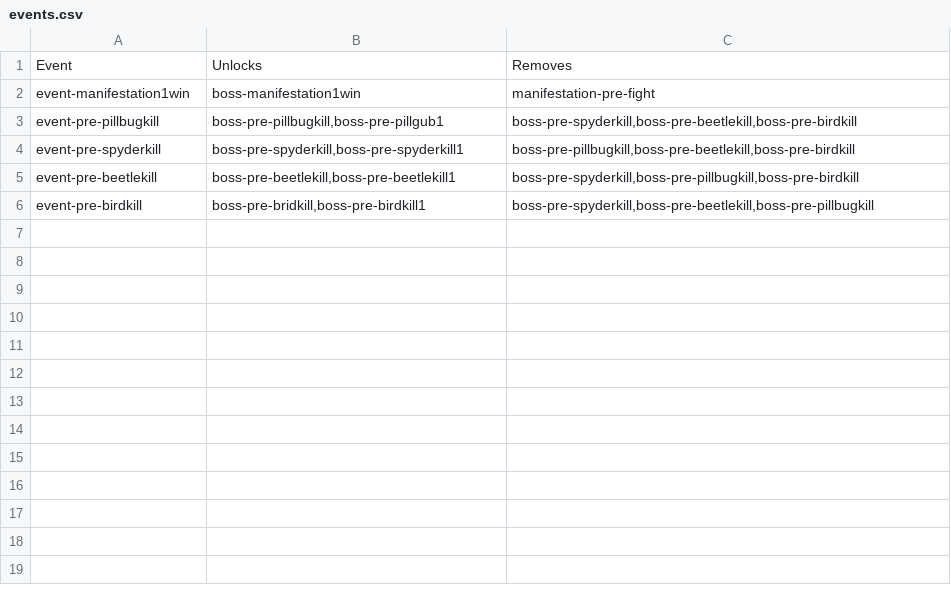
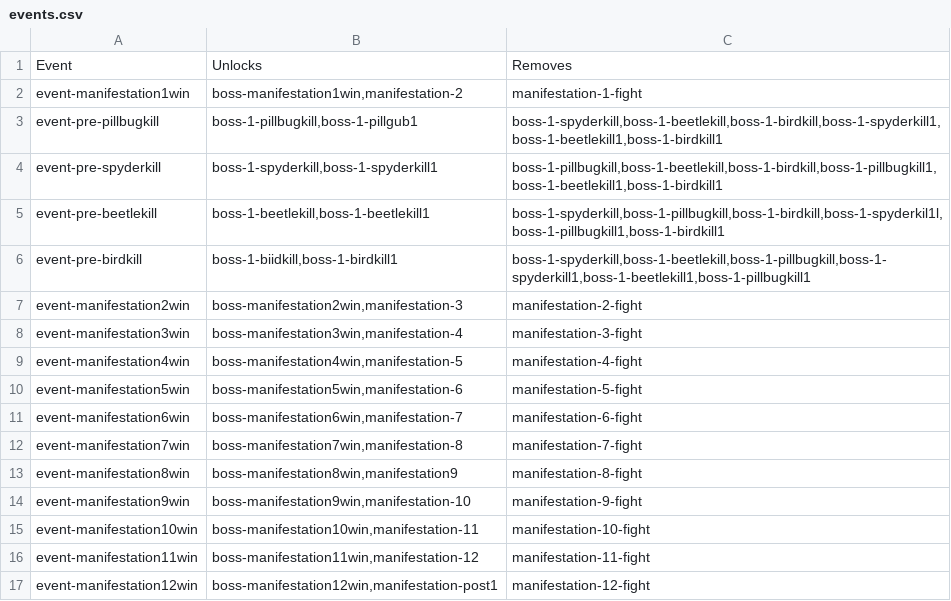
Before and after one commit to AttacktoWin/the-fixer, a CSV file: Resources/Dialogue/Generator/events.csv, drawn as a sheet.

Commit message:
All story dialogue + credits

```diff
--- a/Resources/Dialogue/Generator/events.csv
+++ b/Resources/Dialogue/Generator/events.csv
@@ -1,6 +1,17 @@
 Event,Unlocks,Removes
-event-manifestation1win,boss-manifestation1win,manifestation-pre-fight
-event-pre-pillbugkill,"boss-pre-pillbugkill,boss-pre-pillgub1","boss-pre-spyderkill,boss-pre-beetlekill,boss-pre-birdkill"
-event-pre-spyderkill,"boss-pre-spyderkill,boss-pre-spyderkill1","boss-pre-pillbugkill,boss-pre-beetlekill,boss-pre-birdkill"
-event-pre-beetlekill,"boss-pre-beetlekill,boss-pre-beetlekill1","boss-pre-spyderkill,boss-pre-pillbugkill,boss-pre-birdkill"
-event-pre-birdkill,"boss-pre-bridkill,boss-pre-birdkill1","boss-pre-spyderkill,boss-pre-beetlekill,boss-pre-pillbugkill"
+event-manifestation1win,"boss-manifestation1win,manifestation-2",manifestation-1-fight
+event-pre-pillbugkill,"boss-1-pillbugkill,boss-1-pillgub1","boss-1-spyderkill,boss-1-beetlekill,boss-1-birdkill,boss-1-spyderkill1,boss-1-beetlekill1,boss-1-birdkill1"
+event-pre-spyderkill,"boss-1-spyderkill,boss-1-spyderkill1","boss-1-pillbugkill,boss-1-beetlekill,boss-1-birdkill,boss-1-pillbugkill1,boss-1-beetlekill1,boss-1-birdkill1"
+event-pre-beetlekill,"boss-1-beetlekill,boss-1-beetlekill1","boss-1-spyderkill,boss-1-pillbugkill,boss-1-birdkill,boss-1-spyderkil1l,boss-1-pillbugkill1,boss-1-birdkill1"
+event-pre-birdkill,"boss-1-biidkill,boss-1-birdkill1","boss-1-spyderkill,boss-1-beetlekill,boss-1-pillbugkill,boss-1-spyderkill1,boss-1-beetlekill1,boss-1-pillbugkill1"
+event-manifestation2win,"boss-manifestation2win,manifestation-3",manifestation-2-fight
+event-manifestation3win,"boss-manifestation3win,manifestation-4",manifestation-3-fight
+event-manifestation4win,"boss-manifestation4win,manifestation-5",manifestation-4-fight
+event-manifestation5win,"boss-manifestation5win,manifestation-6",manifestation-5-fight
+event-manifestation6win,"boss-manifestation6win,manifestation-7",manifestation-6-fight
+event-manifestation7win,"boss-manifestation7win,manifestation-8",manifestation-7-fight
+event-manifestation8win,"boss-manifestation8win,manifestation9",manifestation-8-fight
+event-manifestation9win,"boss-manifestation9win,manifestation-10",manifestation-9-fight
+event-manifestation10win,"boss-manifestation10win,manifestation-11",manifestation-10-fight
+event-manifestation11win,"boss-manifestation11win,manifestation-12",manifestation-11-fight
+event-manifestation12win,"boss-manifestation12win,manifestation-post1",manifestation-12-fight
```
Also changed, not shown: Resources/Dialogue/Generator/list.csv, 16 other files.
